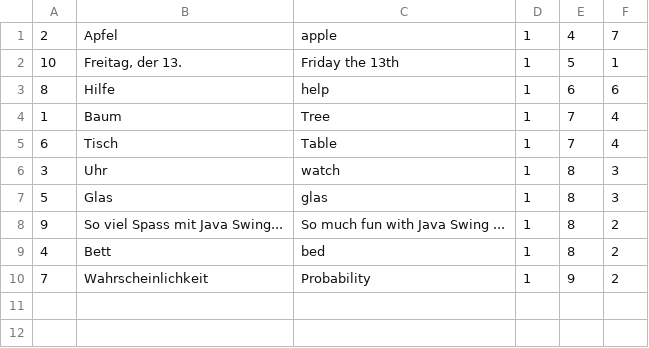
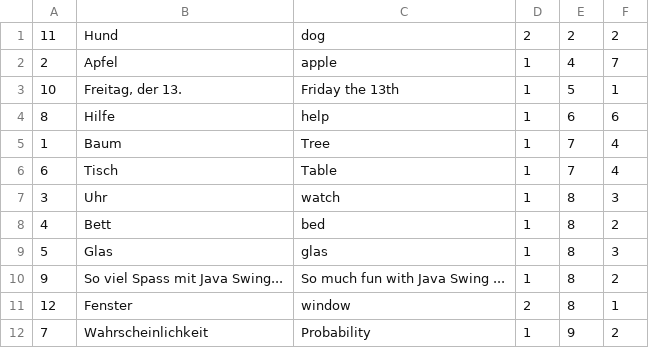
Before and after one commit to danielhafner/Lernkartei, a CSV file: Lernkartei/src/data.csv, drawn as a sheet.

```diff
--- a/Lernkartei/src/data.csv
+++ b/Lernkartei/src/data.csv
@@ -1 +1,2 @@
+11;Hund;dog;2;2;2
 2;Apfel;apple;1;4;7
@@ -6,5 +7,6 @@
 3;Uhr;watch;1;8;3
+4;Bett;bed;1;8;2
 5;Glas;glas;1;8;3
 9;So viel Spass mit Java Swing...;So much fun with Java Swing ...;1;8;2
-4;Bett;bed;1;8;2
+12;Fenster;window;2;8;1
 7;Wahrscheinlichkeit;Probability;1;9;2
```
Also changed, not shown: 4 other files.
